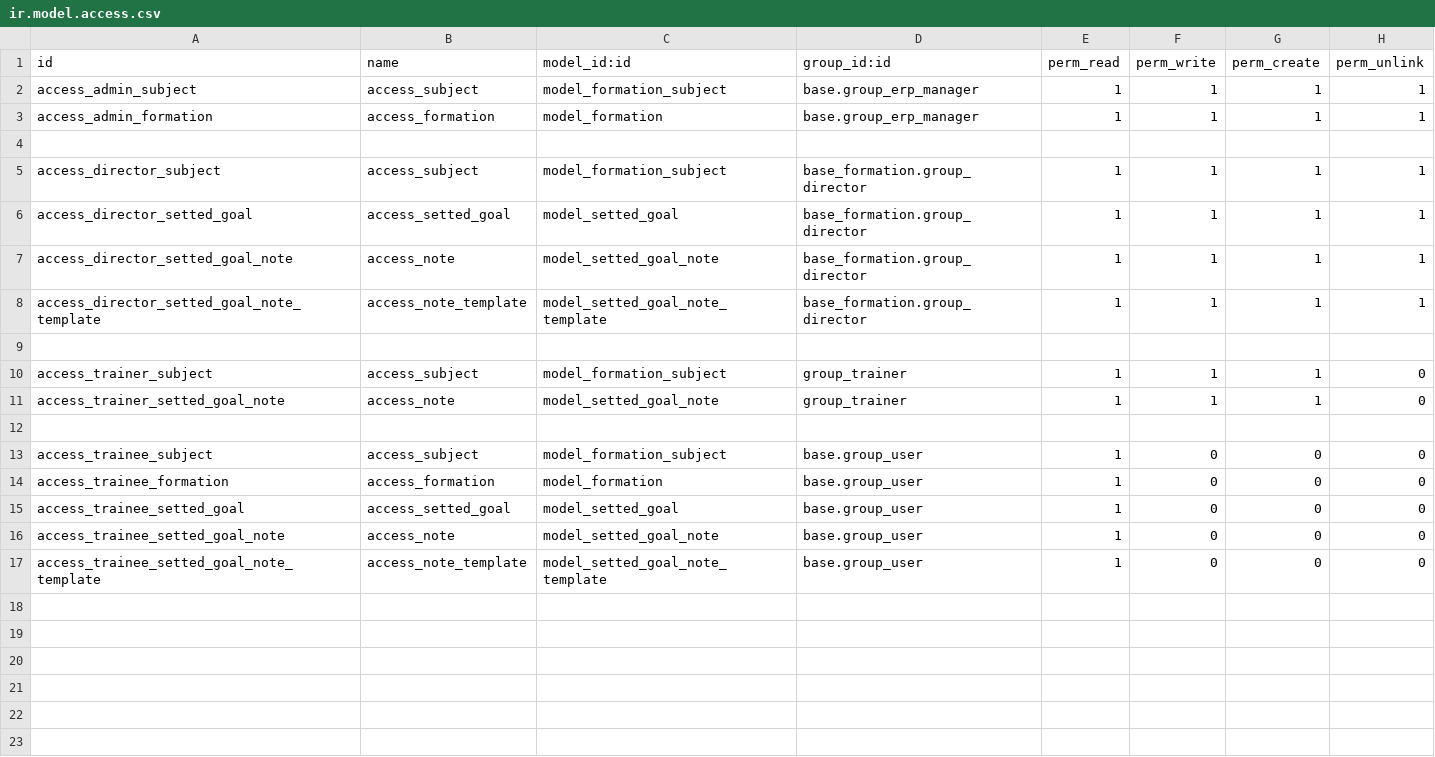
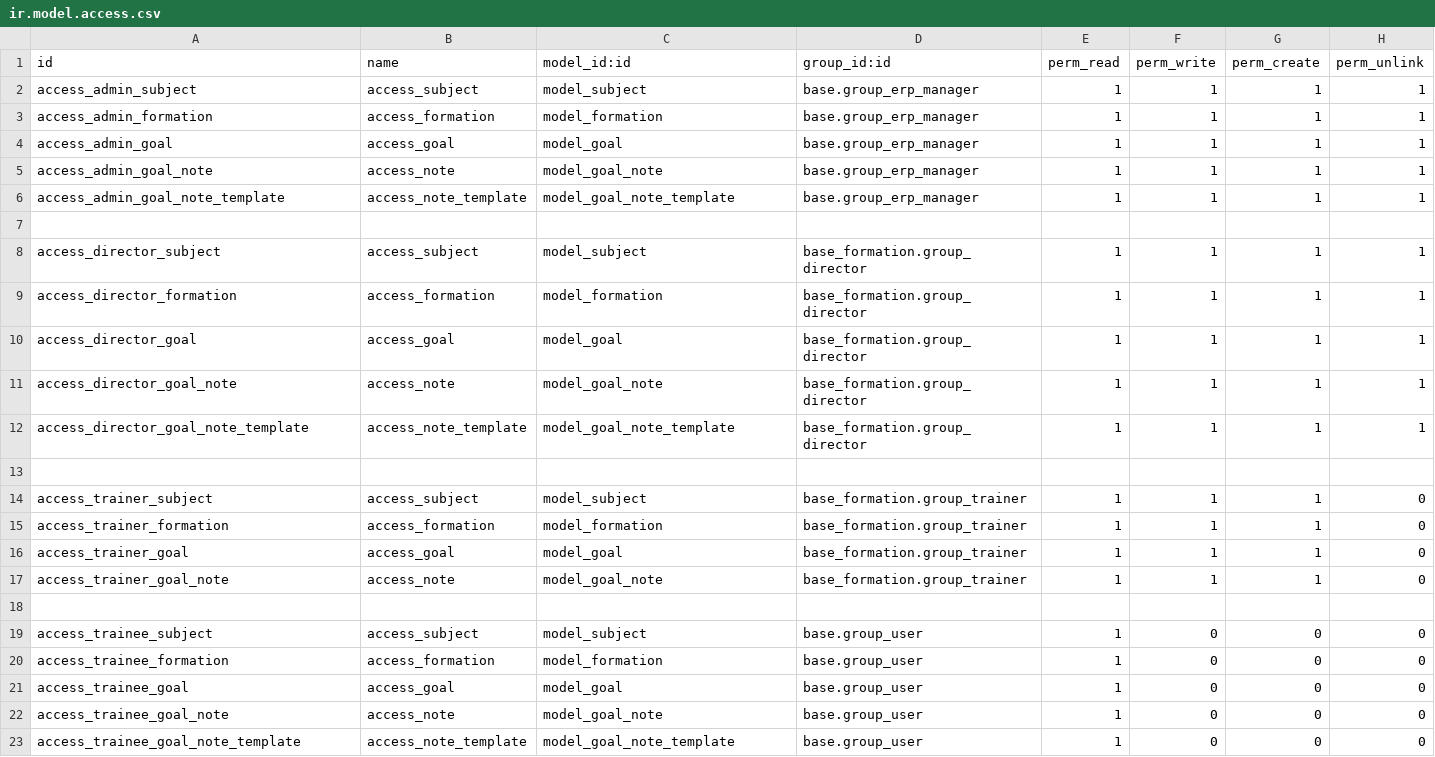
Before and after one commit to jumpto-ch/mentoree, a CSV file: base_formation/security/ir.model.access.csv, drawn as a sheet.

```diff
--- a/base_formation/security/ir.model.access.csv
+++ b/base_formation/security/ir.model.access.csv
@@ -1,17 +1,23 @@
 id,name,model_id:id,group_id:id,perm_read,perm_write,perm_create,perm_unlink
-access_admin_subject,access_subject,model_formation_subject,base.group_erp_manager,1,1,1,1
+access_admin_subject,access_subject,model_subject,base.group_erp_manager,1,1,1,1
 access_admin_formation,access_formation,model_formation,base.group_erp_manager,1,1,1,1
+access_admin_goal,access_goal,model_goal,base.group_erp_manager,1,1,1,1
+access_admin_goal_note,access_note,model_goal_note,base.group_erp_manager,1,1,1,1
+access_admin_goal_note_template,access_note_template,model_goal_note_template,base.group_erp_manager,1,1,1,1
 ,,,,,,,
-access_director_subject,access_subject,model_formation_subject,base_formation.group_director,1,1,1,1
-access_director_setted_goal,access_setted_goal,model_setted_goal,base_formation.group_director,1,1,1,1
-access_director_setted_goal_note,access_note,model_setted_goal_note,base_formation.group_director,1,1,1,1
-access_director_setted_goal_note_template,access_note_template,model_setted_goal_note_template,base_formation.group_director,1,1,1,1
+access_director_subject,access_subject,model_subject,base_formation.group_director,1,1,1,1
+access_director_formation,access_formation,model_formation,base_formation.group_director,1,1,1,1
+access_director_goal,access_goal,model_goal,base_formation.group_director,1,1,1,1
+access_director_goal_note,access_note,model_goal_note,base_formation.group_director,1,1,1,1
+access_director_goal_note_template,access_note_template,model_goal_note_template,base_formation.group_director,1,1,1,1
 ,,,,,,,
-access_trainer_subject,access_subject,model_formation_subject,group_trainer,1,1,1,0
-access_trainer_setted_goal_note,access_note,model_setted_goal_note,group_trainer,1,1,1,0
+access_trainer_subject,access_subject,model_subject,base_formation.group_trainer,1,1,1,0
+access_trainer_formation,access_formation,model_formation,base_formation.group_trainer,1,1,1,0
+access_trainer_goal,access_goal,model_goal,base_formation.group_trainer,1,1,1,0
+access_trainer_goal_note,access_note,model_goal_note,base_formation.group_trainer,1,1,1,0
 ,,,,,,,
-access_trainee_subject,access_subject,model_formation_subject,base.group_user,1,0,0,0
+access_trainee_subject,access_subject,model_subject,base.group_user,1,0,0,0
 access_trainee_formation,access_formation,model_formation,base.group_user,1,0,0,0
-access_trainee_setted_goal,access_setted_goal,model_setted_goal,base.group_user,1,0,0,0
-access_trainee_setted_goal_note,access_note,model_setted_goal_note,base.group_user,1,0,0,0
-access_trainee_setted_goal_note_template,access_note_template,model_setted_goal_note_template,base.group_user,1,0,0,0
+access_trainee_goal,access_goal,model_goal,base.group_user,1,0,0,0
+access_trainee_goal_note,access_note,model_goal_note,base.group_user,1,0,0,0
+access_trainee_goal_note_template,access_note_template,model_goal_note_template,base.group_user,1,0,0,0
```
Also changed, not shown: 32 other files.
